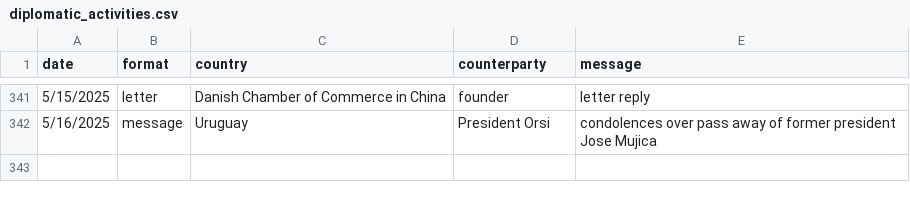
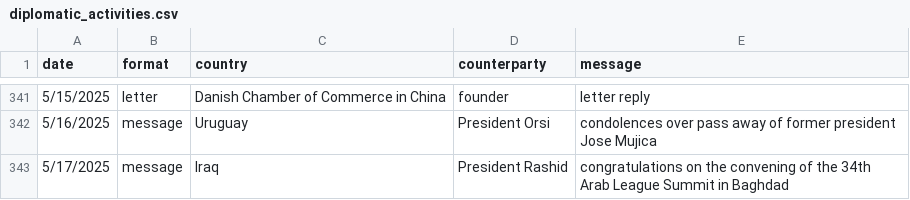
Before and after one commit to boshishuoshuo/boshishuoshuo.github.io, a CSV file: _data/diplomatic_activities.csv, drawn as a sheet; only a part is shown, gaps mark what is left out.

Commit message:
Update diplomatic activities 2025/5/17

```diff
--- a/_data/diplomatic_activities.csv
+++ b/_data/diplomatic_activities.csv
@@ -342 +342,2 @@ date,format,country,counterparty,message
 5/16/2025,message,Uruguay,President Orsi,condolences over pass away of former president Jose Mujica
+5/17/2025,message,Iraq,President Rashid,congratulations on the convening of the 34th Arab League Summit in Baghdad
```
